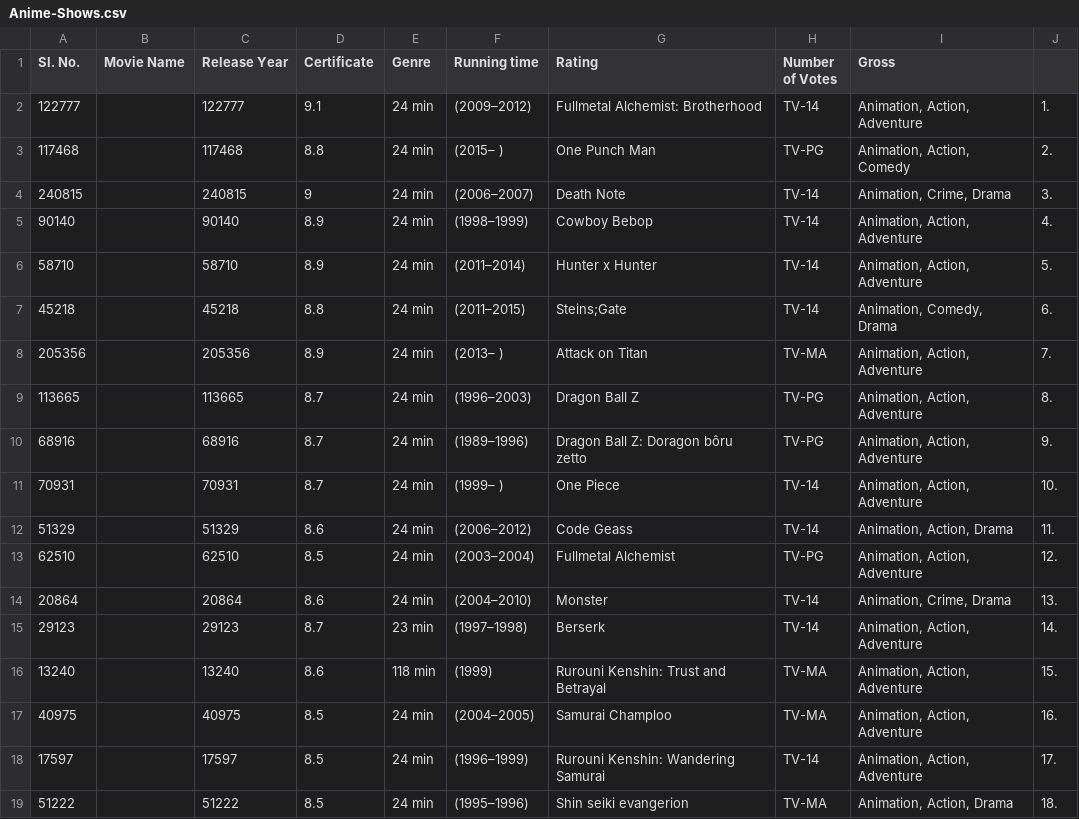
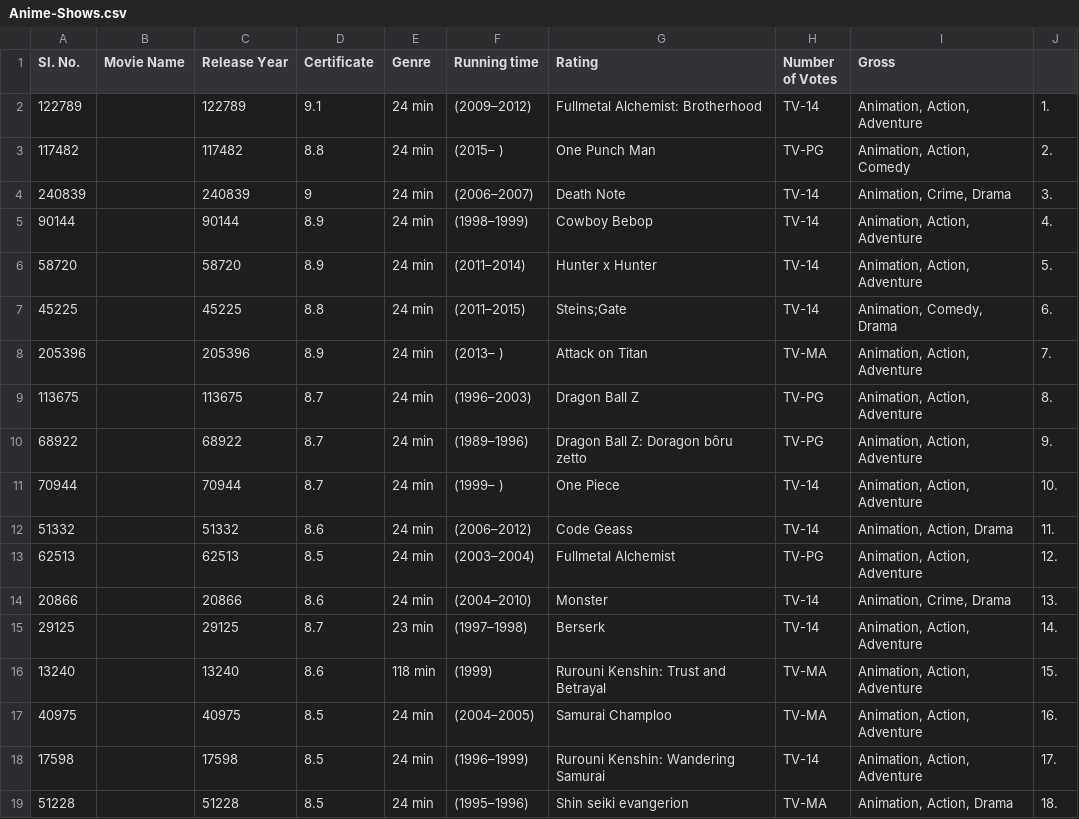
Before and after one commit to Rasenku/Crunchyroll-Webscrape, a CSV file: Anime-Shows.csv, drawn as a sheet; only a part is shown; the diff covers the shown part only.

```diff
--- a/Anime-Shows.csv
+++ b/Anime-Shows.csv
@@ -1,19 +1,19 @@
 Sl. No.,Movie Name,Release Year,Certificate,Genre,Running time,Rating,Number of Votes,Gross
-122777,,122777,9.1,24 min,(2009–2012),Fullmetal Alchemist: Brotherhood,TV-14,"Animation, Action, Adventure",1.
-117468,,117468,8.8,24 min,(2015– ),One Punch Man,TV-PG,"Animation, Action, Comedy",2.
-240815,,240815,9,24 min,(2006–2007),Death Note,TV-14,"Animation, Crime, Drama",3.
-90140,,90140,8.9,24 min,(1998–1999),Cowboy Bebop,TV-14,"Animation, Action, Adventure",4.
-58710,,58710,8.9,24 min,(2011–2014),Hunter x Hunter,TV-14,"Animation, Action, Adventure",5.
-45218,,45218,8.8,24 min,(2011–2015),Steins;Gate,TV-14,"Animation, Comedy, Drama",6.
-205356,,205356,8.9,24 min,(2013– ),Attack on Titan,TV-MA,"Animation, Action, Adventure",7.
-113665,,113665,8.7,24 min,(1996–2003),Dragon Ball Z,TV-PG,"Animation, Action, Adventure",8.
-68916,,68916,8.7,24 min,(1989–1996),Dragon Ball Z: Doragon bôru zetto,TV-PG,"Animation, Action, Adventure",9.
-70931,,70931,8.7,24 min,(1999– ),One Piece,TV-14,"Animation, Action, Adventure",10.
-51329,,51329,8.6,24 min,(2006–2012),Code Geass,TV-14,"Animation, Action, Drama",11.
-62510,,62510,8.5,24 min,(2003–2004),Fullmetal Alchemist,TV-PG,"Animation, Action, Adventure",12.
-20864,,20864,8.6,24 min,(2004–2010),Monster,TV-14,"Animation, Crime, Drama",13.
-29123,,29123,8.7,23 min,(1997–1998),Berserk,TV-14,"Animation, Action, Adventure",14.
+122789,,122789,9.1,24 min,(2009–2012),Fullmetal Alchemist: Brotherhood,TV-14,"Animation, Action, Adventure",1.
+117482,,117482,8.8,24 min,(2015– ),One Punch Man,TV-PG,"Animation, Action, Comedy",2.
+240839,,240839,9,24 min,(2006–2007),Death Note,TV-14,"Animation, Crime, Drama",3.
+90144,,90144,8.9,24 min,(1998–1999),Cowboy Bebop,TV-14,"Animation, Action, Adventure",4.
+58720,,58720,8.9,24 min,(2011–2014),Hunter x Hunter,TV-14,"Animation, Action, Adventure",5.
+45225,,45225,8.8,24 min,(2011–2015),Steins;Gate,TV-14,"Animation, Comedy, Drama",6.
+205396,,205396,8.9,24 min,(2013– ),Attack on Titan,TV-MA,"Animation, Action, Adventure",7.
+113675,,113675,8.7,24 min,(1996–2003),Dragon Ball Z,TV-PG,"Animation, Action, Adventure",8.
+68922,,68922,8.7,24 min,(1989–1996),Dragon Ball Z: Doragon bôru zetto,TV-PG,"Animation, Action, Adventure",9.
+70944,,70944,8.7,24 min,(1999– ),One Piece,TV-14,"Animation, Action, Adventure",10.
+51332,,51332,8.6,24 min,(2006–2012),Code Geass,TV-14,"Animation, Action, Drama",11.
+62513,,62513,8.5,24 min,(2003–2004),Fullmetal Alchemist,TV-PG,"Animation, Action, Adventure",12.
+20866,,20866,8.6,24 min,(2004–2010),Monster,TV-14,"Animation, Crime, Drama",13.
+29125,,29125,8.7,23 min,(1997–1998),Berserk,TV-14,"Animation, Action, Adventure",14.
 13240,,13240,8.6,118 min,(1999),Rurouni Kenshin: Trust and Betrayal,TV-MA,"Animation, Action, Adventure",15.
 40975,,40975,8.5,24 min,(2004–2005),Samurai Champloo,TV-MA,"Animation, Action, Adventure",16.
-17597,,17597,8.5,24 min,(1996–1999),Rurouni Kenshin: Wandering Samurai,TV-14,"Animation, Action, Adventure",17.
-51222,,51222,8.5,24 min,(1995–1996),Shin seiki evangerion,TV-MA,"Animation, Action, Drama",18.
+17598,,17598,8.5,24 min,(1996–1999),Rurouni Kenshin: Wandering Samurai,TV-14,"Animation, Action, Adventure",17.
+51228,,51228,8.5,24 min,(1995–1996),Shin seiki evangerion,TV-MA,"Animation, Action, Drama",18.
```
Also changed, not shown: 54 edited cells elsewhere in this file, 1 other file.
